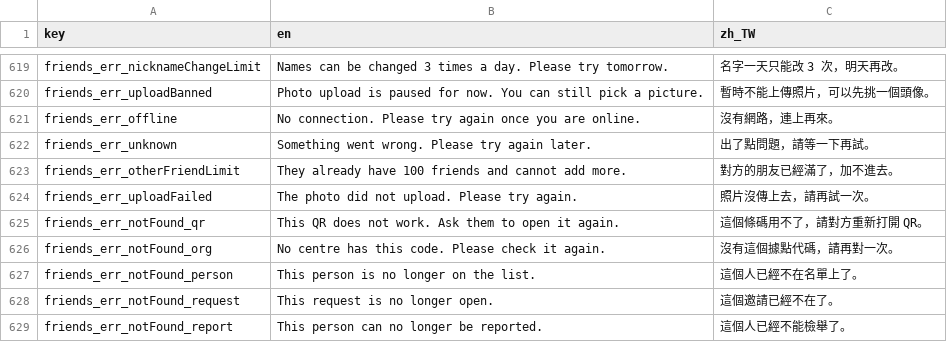
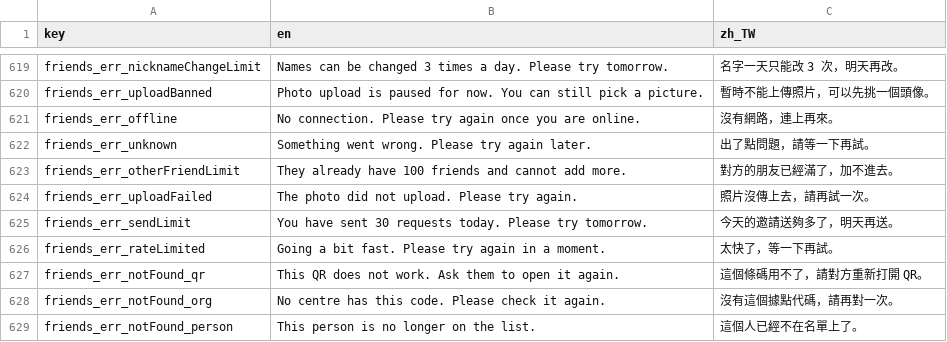
Before and after one commit to SilverSole-Studio/silversole-app, a CSV file: assets/translations/strings.csv, drawn as a sheet; only a part is shown, gaps mark what is left out; the shorter side is filled out with more unchanged rows.

```diff
--- a/assets/translations/strings.csv
+++ b/assets/translations/strings.csv
@@ -624,2 +624,4 @@ friends_err_otherFriendLimit,They already have 100 friends and cannot add more.,
 friends_err_uploadFailed,The photo did not upload. Please try again.,照片沒傳上去，請再試一次。
+friends_err_sendLimit,You have sent 30 requests today. Please try tomorrow.,今天的邀請送夠多了，明天再送。
+friends_err_rateLimited,Going a bit fast. Please try again in a moment.,太快了，等一下再試。
 friends_err_notFound_qr,This QR does not work. Ask them to open it again.,這個條碼用不了，請對方重新打開 QR。
```
Also changed, not shown: 10 other files.
